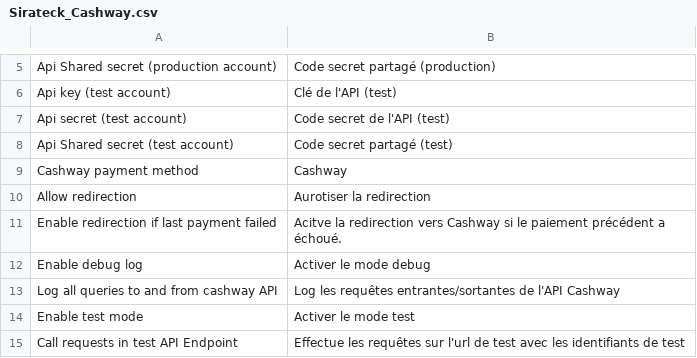
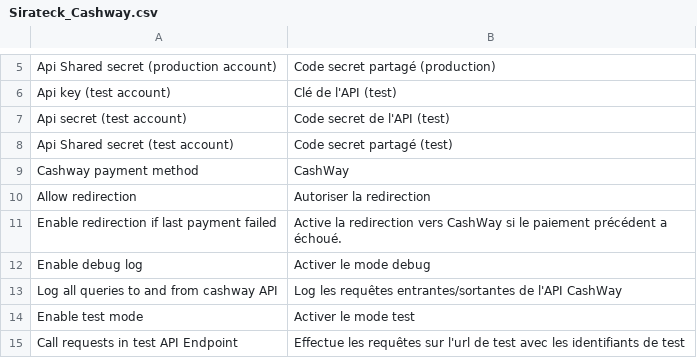
Before and after one commit to vAugagneur/plugins, a CSV file: src/magento/app/locale/fr_FR/Sirateck_Cashway.csv, drawn as a sheet; only a part is shown, gaps mark what is left out; the diff covers the shown part only.

```diff
--- a/src/magento/app/locale/fr_FR/Sirateck_Cashway.csv
+++ b/src/magento/app/locale/fr_FR/Sirateck_Cashway.csv
@@ -8,7 +8,7 @@
 "Api Shared secret (test account)","Code secret partagé (test)"
-"Cashway payment method","Cashway"
-"Allow redirection","Aurotiser la redirection"
-"Enable redirection if last payment failed","Acitve la redirection vers Cashway si le paiement précédent a échoué."
+"Cashway payment method","CashWay"
+"Allow redirection","Autoriser la redirection"
+"Enable redirection if last payment failed","Active la redirection vers CashWay si le paiement précédent a échoué."
 "Enable debug log","Activer le mode debug"
-"Log all queries to and from cashway API","Log les requêtes entrantes/sortantes de l'API Cashway"
+"Log all queries to and from cashway API","Log les requêtes entrantes/sortantes de l'API CashWay"
 "Enable test mode","Activer le mode test"
```
Also changed, not shown: 11 added rows and 8 edited cells elsewhere in this file, src/magento/app/locale/en_US/Sirateck_Cashway.csv.
